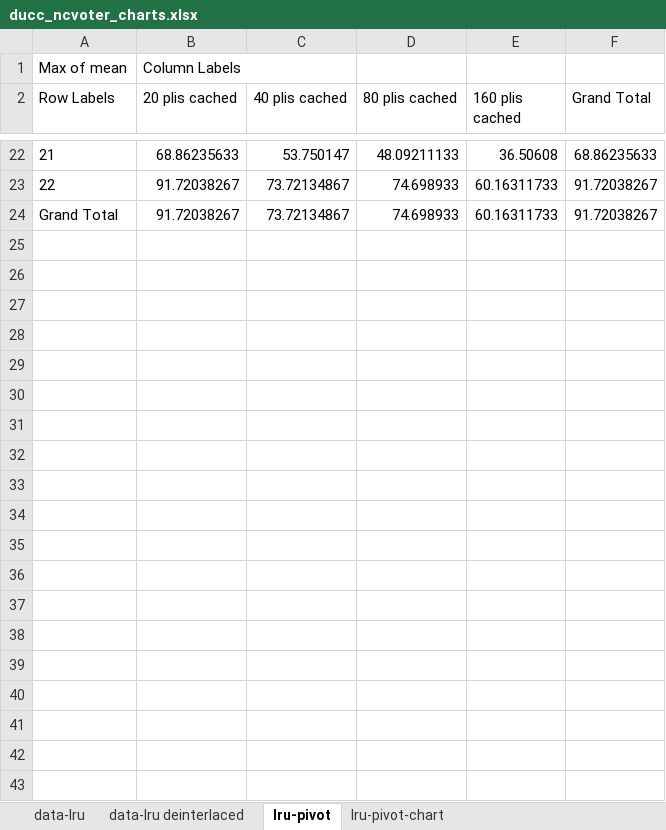
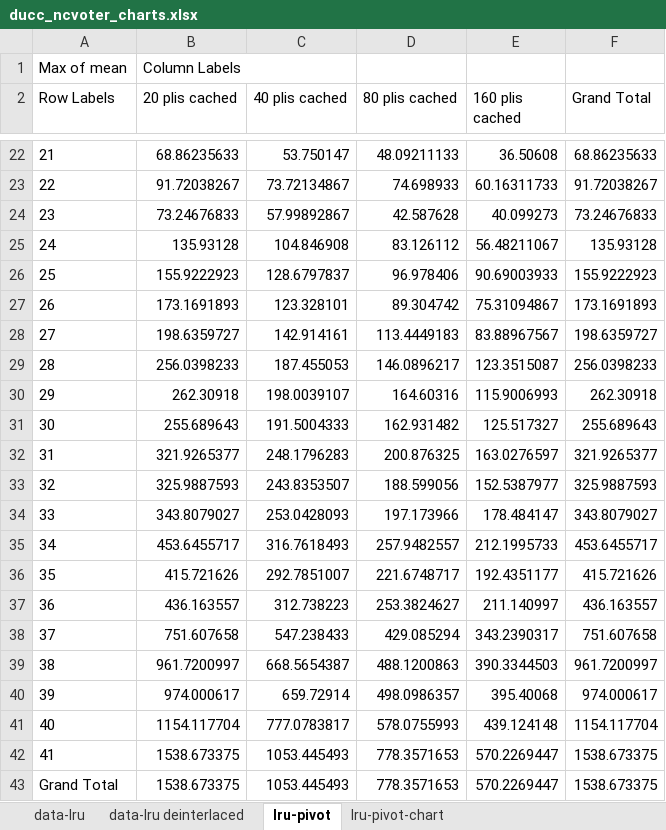
Before and after one commit to jakob-zwiener/pli-benchmarks, an Excel workbook: benchmarks/pli-manager-graph/33ee5b8 59338de a397672/ducc_ncvoter_charts.xlsx, sheet lru-pivot, drawn as a sheet; only a part is shown, gaps mark what is left out; values as stored, in another font and other column widths than the file's, no borders; removed rows and columns are numbered as before the commit, all else as after; the diff names each change by its address in the sheet, - before the commit and + after, or states it on an @@ line.

```diff
--- a/benchmarks/pli-manager-graph/33ee5b8 59338de a397672/ducc_ncvoter_charts.xlsx (sheet lru-pivot)
+++ b/benchmarks/pli-manager-graph/33ee5b8 59338de a397672/ducc_ncvoter_charts.xlsx (sheet lru-pivot)
-row 24: Grand Total | 91.72038267 | 73.72134867 | 74.698933 | 60.16311733 | 91.72038267
+row 24: 23 | 73.24676833 | 57.99892867 | 42.587628 | 40.099273 | 73.24676833
+row 25: 24 | 135.93128 | 104.846908 | 83.126112 | 56.48211067 | 135.93128
+row 26: 25 | 155.9222923 | 128.6797837 | 96.978406 | 90.69003933 | 155.9222923
+row 27: 26 | 173.1691893 | 123.328101 | 89.304742 | 75.31094867 | 173.1691893
+row 28: 27 | 198.6359727 | 142.914161 | 113.4449183 | 83.88967567 | 198.6359727
+row 29: 28 | 256.0398233 | 187.455053 | 146.0896217 | 123.3515087 | 256.0398233
+row 30: 29 | 262.30918 | 198.0039107 | 164.60316 | 115.9006993 | 262.30918
+row 31: 30 | 255.689643 | 191.5004333 | 162.931482 | 125.517327 | 255.689643
+row 32: 31 | 321.9265377 | 248.1796283 | 200.876325 | 163.0276597 | 321.9265377
+row 33: 32 | 325.9887593 | 243.8353507 | 188.599056 | 152.5387977 | 325.9887593
+row 34: 33 | 343.8079027 | 253.0428093 | 197.173966 | 178.484147 | 343.8079027
+row 35: 34 | 453.6455717 | 316.7618493 | 257.9482557 | 212.1995733 | 453.6455717
+row 36: 35 | 415.721626 | 292.7851007 | 221.6748717 | 192.4351177 | 415.721626
+row 37: 36 | 436.163557 | 312.738223 | 253.3824627 | 211.140997 | 436.163557
+row 38: 37 | 751.607658 | 547.238433 | 429.085294 | 343.2390317 | 751.607658
+row 39: 38 | 961.7200997 | 668.5654387 | 488.1200863 | 390.3344503 | 961.7200997
+row 40: 39 | 974.000617 | 659.72914 | 498.0986357 | 395.40068 | 974.000617
+row 41: 40 | 1154.117704 | 777.0783817 | 578.0755993 | 439.124148 | 1154.117704
+row 42: 41 | 1538.673375 | 1053.445493 | 778.3571653 | 570.2269447 | 1538.673375
+row 43: Grand Total | 1538.673375 | 1053.445493 | 778.3571653 | 570.2269447 | 1538.673375
```
Also changed, not shown: sheet data-lru deinterlaced, sheet data-lru, charts or pictures.
